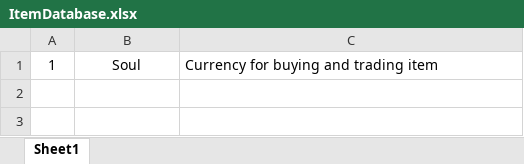
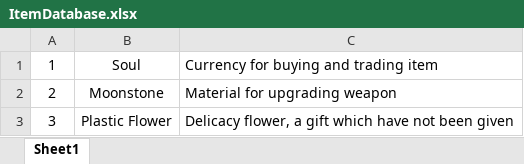
Before and after one commit to NhanVo-gmt/Knight, an Excel workbook: Assets/Assets/Doc/ItemDatabase.xlsx, sheet Sheet1, drawn as a sheet; values as stored, in another font and other column widths than the file's, no borders; the diff names each change by its address in the sheet, - before the commit and + after, or states it on an @@ line.

```diff
--- a/Assets/Assets/Doc/ItemDatabase.xlsx (sheet Sheet1)
+++ b/Assets/Assets/Doc/ItemDatabase.xlsx (sheet Sheet1)
+row 2: 2 | Moonstone | Material for upgrading weapon
+row 3: 3 | Plastic Flower | Delicacy flower, a gift which have not been given
```
Also changed, not shown: 10 other files.
